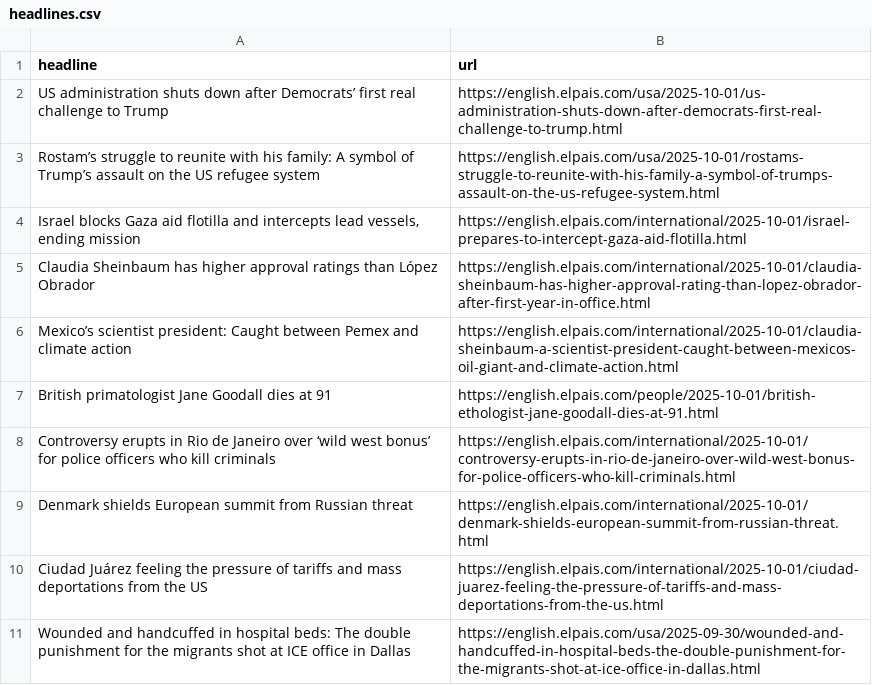
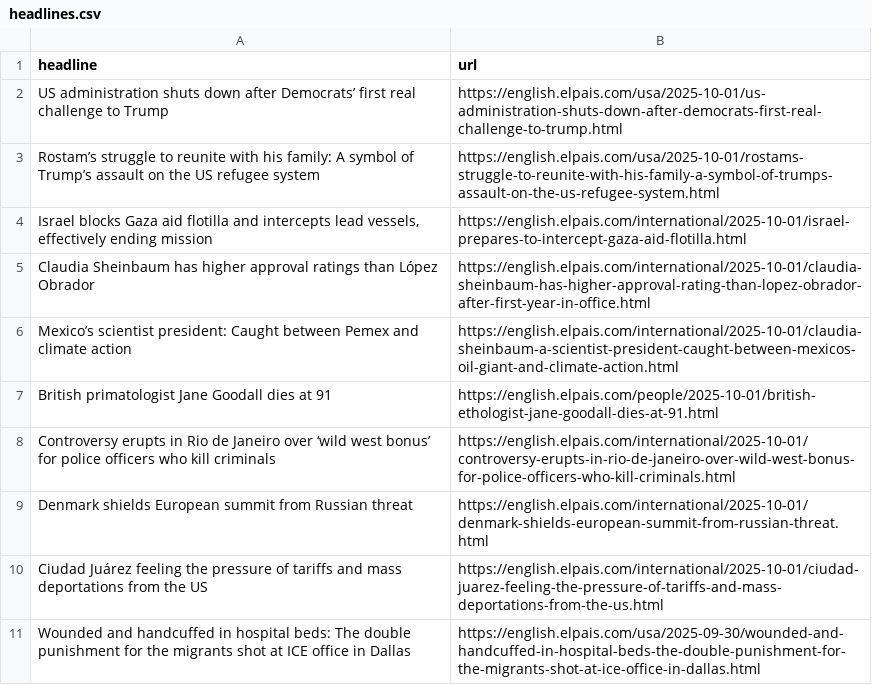
Before and after one commit to rtalabong/el-pais-scraper, a CSV file: headlines.csv, drawn as a sheet; only a part is shown.

```diff
--- a/headlines.csv
+++ b/headlines.csv
@@ -3,3 +3,3 @@ US administration shuts down after Democrats’ first real challenge to Trump,ht
 Rostam’s struggle to reunite with his family: A symbol of Trump’s assault on the US refugee system ,https://english.elpais.com/usa/2025-10-01/rostams-struggle-to-reunite-with-his-family-a-symbol-of-trumps-assault-on-the-us-refugee-system.html
-"Israel blocks Gaza aid flotilla and intercepts lead vessels, ending mission",https://english.elpais.com/international/2025-10-01/israel-prepares-to-intercept-gaza-aid-flotilla.html
+"Israel blocks Gaza aid flotilla and intercepts lead vessels, effectively ending mission",https://english.elpais.com/international/2025-10-01/israel-prepares-to-intercept-gaza-aid-flotilla.html
 Claudia Sheinbaum has higher approval ratings than López Obrador,https://english.elpais.com/international/2025-10-01/claudia-sheinbaum-has-higher-approval-rating-than-lopez-obrador-after-first-year-in-office.html
```
